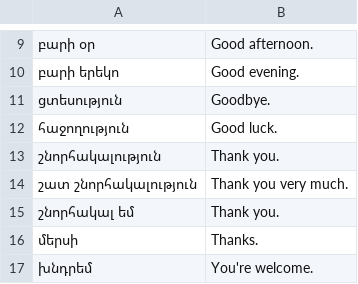
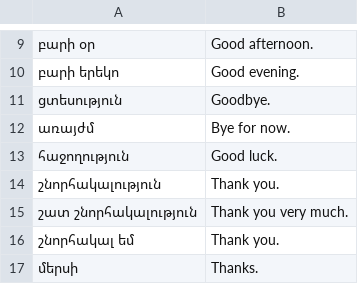
Before and after one commit to SonSah-dev/hy-bridge, a TSV file: phrasebook.tsv, drawn as a sheet; only a part is shown, gaps mark what is left out; the shorter side is filled out with more unchanged rows.

```diff
--- a/phrasebook.tsv
+++ b/phrasebook.tsv
@@ -11,2 +11,3 @@
 ցտեսություն	Goodbye.
+առայժմ	Bye for now.
 հաջողություն	Good luck.
```
Also changed, not shown: 11 other files.
